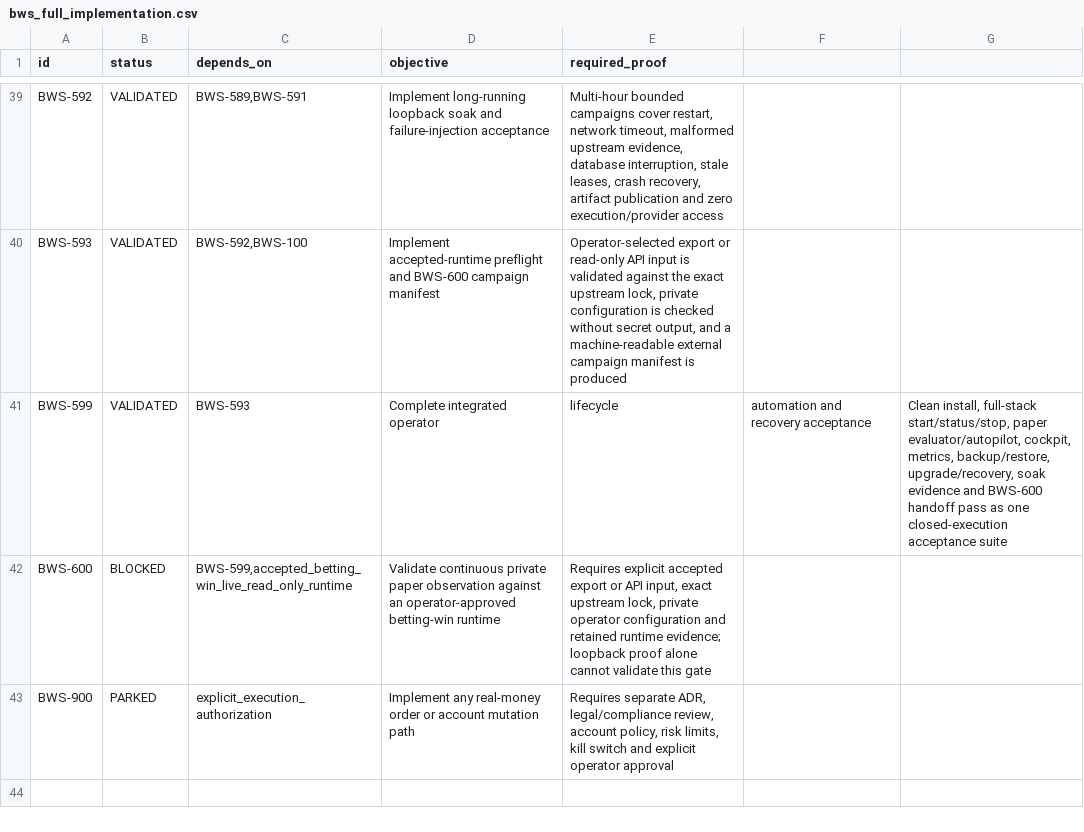
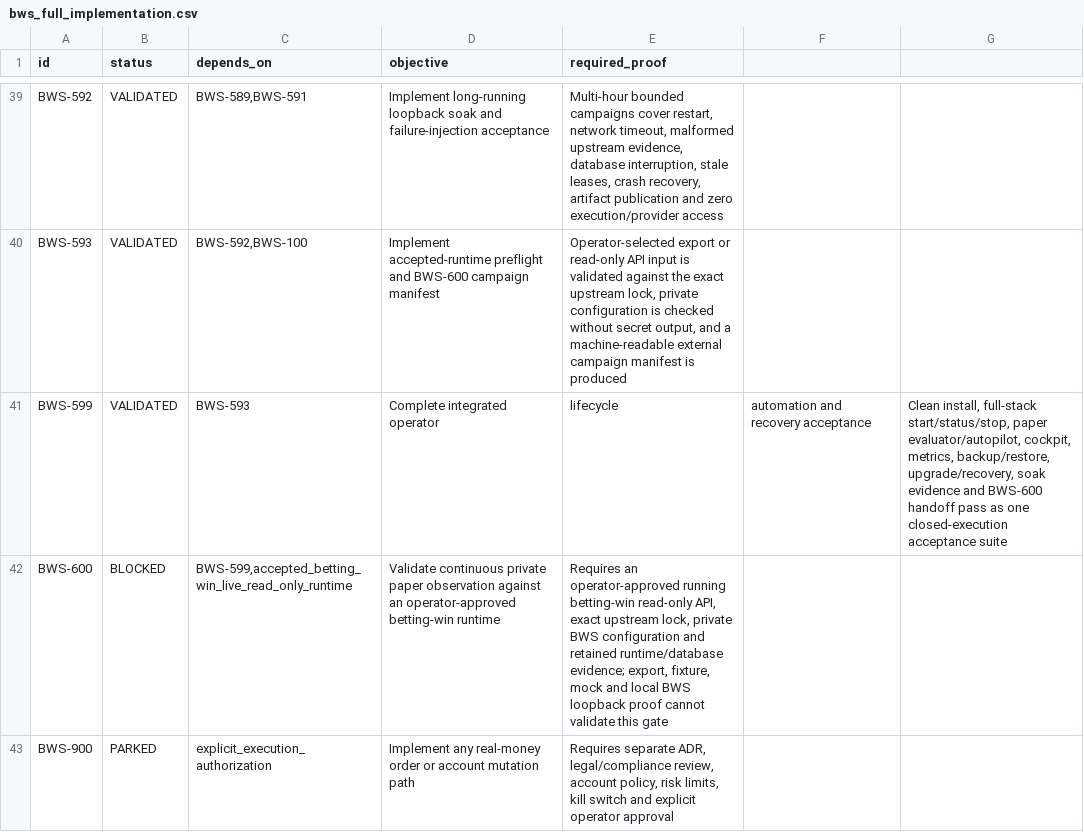
Before and after one commit to panella87/betting-win-surebet, a CSV file: backlog/bws_full_implementation.csv, drawn as a sheet; only a part is shown, gaps mark what is left out.

```diff
--- a/backlog/bws_full_implementation.csv
+++ b/backlog/bws_full_implementation.csv
@@ -41,3 +41,3 @@ BWS-593,VALIDATED,"BWS-592,BWS-100",Implement accepted-runtime preflight and BWS
 BWS-599,VALIDATED,"BWS-593",Complete integrated operator, lifecycle, automation and recovery acceptance,"Clean install, full-stack start/status/stop, paper evaluator/autopilot, cockpit, metrics, backup/restore, upgrade/recovery, soak evidence and BWS-600 handoff pass as one closed-execution acceptance suite"
-BWS-600,BLOCKED,"BWS-599,accepted_betting_win_live_read_only_runtime",Validate continuous private paper observation against an operator-approved betting-win runtime,"Requires explicit accepted export or API input, exact upstream lock, private operator configuration and retained runtime evidence; loopback proof alone cannot validate this gate"
+BWS-600,BLOCKED,"BWS-599,accepted_betting_win_live_read_only_runtime",Validate continuous private paper observation against an operator-approved betting-win runtime,"Requires an operator-approved running betting-win read-only API, exact upstream lock, private BWS configuration and retained runtime/database evidence; export, fixture, mock and local BWS loopback proof cannot validate this gate"
 BWS-900,PARKED,explicit_execution_authorization,Implement any real-money order or account mutation path,"Requires separate ADR, legal/compliance review, account policy, risk limits, kill switch and explicit operator approval"
```
Also changed, not shown: 13 other files.
